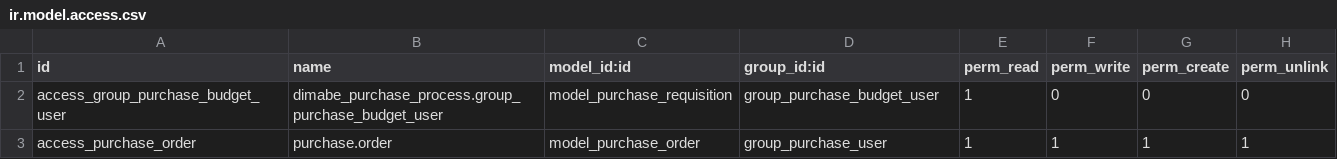
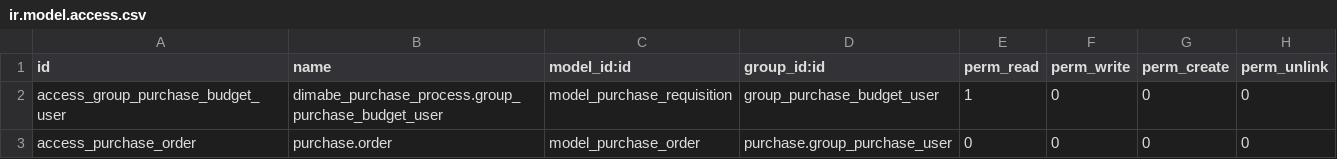
Before and after one commit to leonardodimabe/invernada-order-export, a CSV file: dimabe_purchase_process/security/ir.model.access.csv, drawn as a sheet.

Commit message:
debug

```diff
--- a/dimabe_purchase_process/security/ir.model.access.csv
+++ b/dimabe_purchase_process/security/ir.model.access.csv
@@ -2,2 +2,2 @@ id,name,model_id:id,group_id:id,perm_read,perm_write,perm_create,perm_unlink
 access_group_purchase_budget_user,dimabe_purchase_process.group_purchase_budget_user,model_purchase_requisition,group_purchase_budget_user,1,0,0,0
-access_purchase_order,purchase.order,model_purchase_order,group_purchase_user,1,1,1,1
+access_purchase_order,purchase.order,model_purchase_order,purchase.group_purchase_user,0,0,0,0
```
